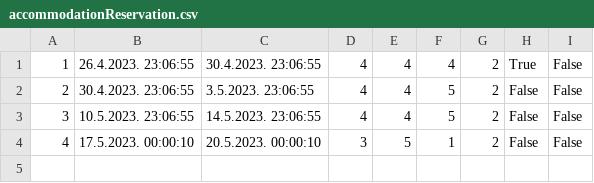
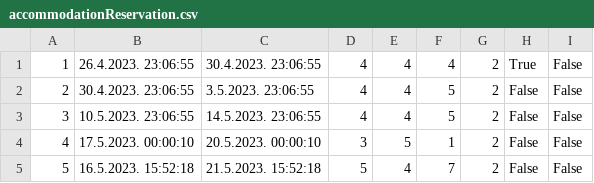
Before and after one commit to uslje13/turisticka-agencija, a CSV file: TravelAgency/Resources/Data/accommodationReservation.csv, drawn as a sheet; the diff names each change by its address in the sheet, - before the commit and + after, or states it on an @@ line.

```diff
--- a/TravelAgency/Resources/Data/accommodationReservation.csv
+++ b/TravelAgency/Resources/Data/accommodationReservation.csv
+row 5: 5 | 16.5.2023. 15:52:18 | 21.5.2023. 15:52:18 | 5 | 4 | 7 | 2 | False | False
```
Also changed, not shown: 6 other files.
